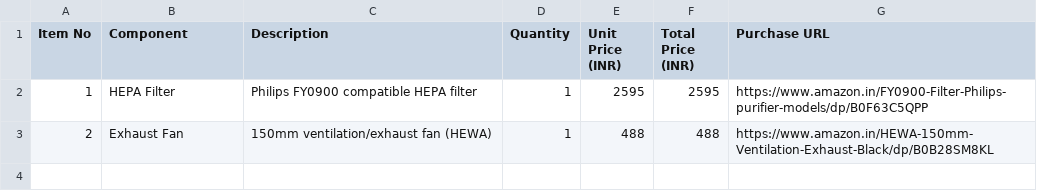
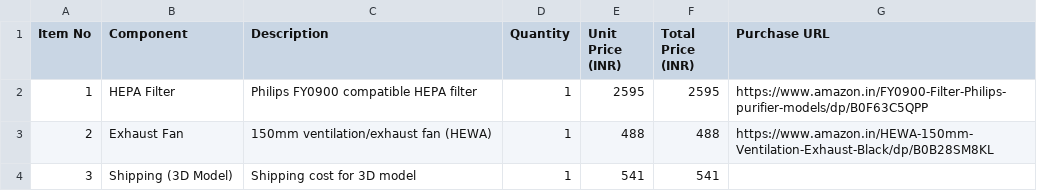
Before and after one commit to cloudglides/hepa, a CSV file: bom.csv, drawn as a sheet; the diff names each change by its address in the sheet, - before the commit and + after, or states it on an @@ line.

Commit message:
Update bom.csv

```diff
--- a/bom.csv
+++ b/bom.csv
+row 4: 3 | Shipping (3D Model) | Shipping cost for 3D model | 1 | 541 | 541
```
